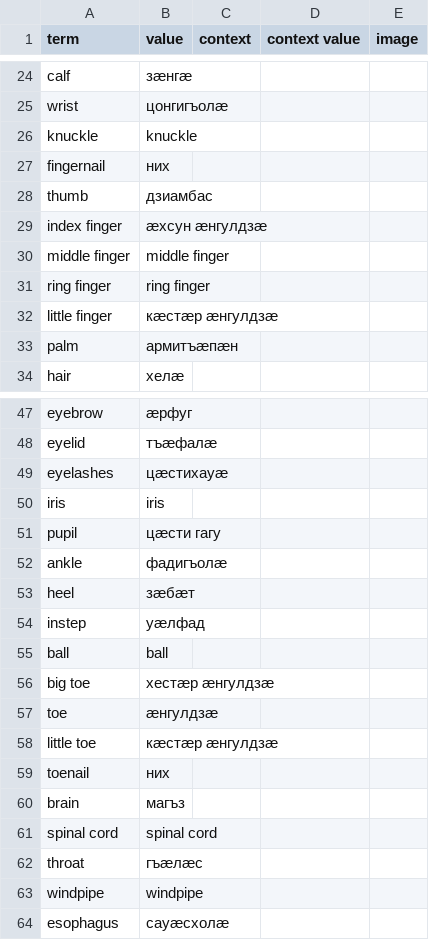
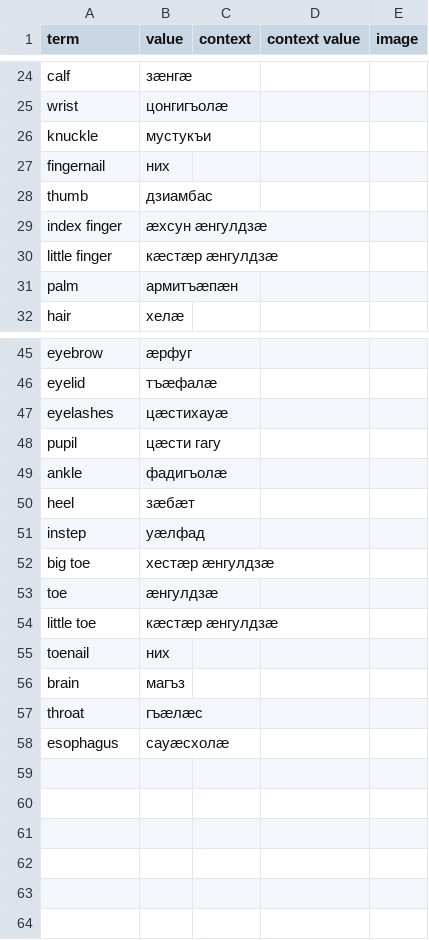
Before and after one commit to nmb10/sorat_translations, a CSV file: main/dig/human_body_dig.csv, drawn as a sheet; only a part is shown, gaps mark what is left out.

Commit message:
Dig translations fixed.

```diff
--- a/main/dig/human_body_dig.csv
+++ b/main/dig/human_body_dig.csv
@@ -25,3 +25,3 @@ calf,зæнгæ,,,
 wrist,цонгигъолæ,,,
-knuckle,knuckle,,,
+knuckle,мустукъи,,,
 fingernail,них,,,
@@ -29,4 +29,2 @@ thumb,дзиамбас,,,
 index finger,æхсун æнгулдзæ,,,
-middle finger,middle finger,,,
-ring finger,ring finger,,,
 little finger,кæстæр æнгулдзæ,,,
@@ -49,3 +47,2 @@ eyelid,тъæфалæ,,,
 eyelashes,цæстихауæ,,,
-iris,iris,,,
 pupil,цæсти гагу,,,
@@ -54,3 +51,2 @@ heel,зæбæт,,,
 instep,уæлфад,,,
-ball,ball,,,
 big toe,хестæр æнгулдзæ,,,
@@ -60,5 +56,3 @@ toenail,них,,,
 brain,магъз,,,
-spinal cord,spinal cord,,,
 throat,гъæлæс,,,
-windpipe,windpipe,,,
 esophagus,сауæсхолæ,,,
```
Also changed, not shown: main/dig/colours_dig.csv, main/dig/misc_dig.csv, 7 other files.
